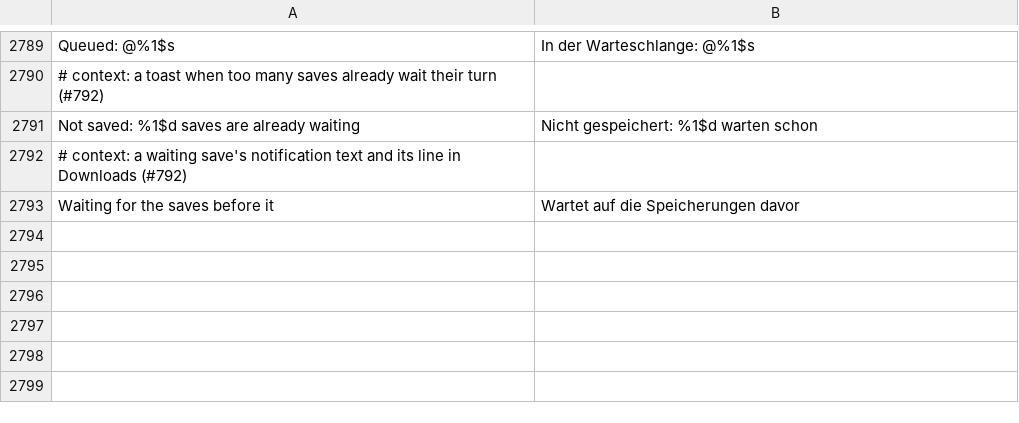
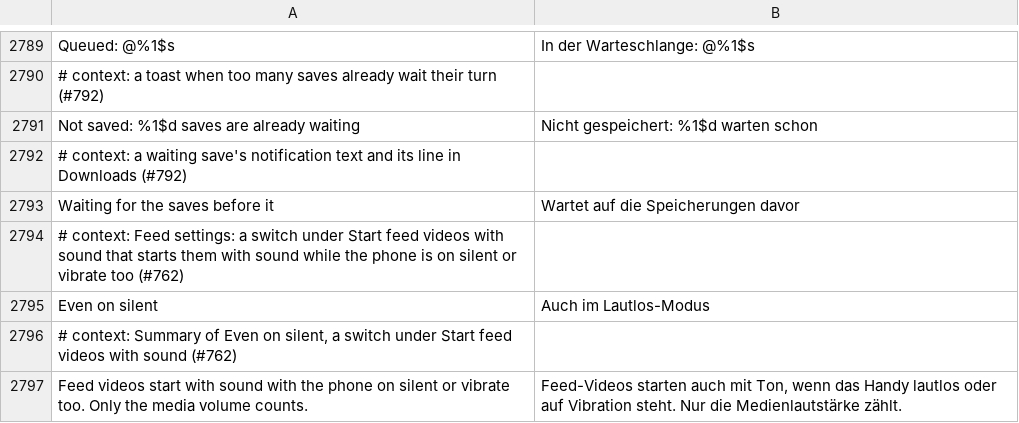
Before and after one commit to SysAdminDoc/HushGram, a TSV file: extensions/shared/library/src/main/l10n/de.tsv, drawn as a sheet; only a part is shown, gaps mark what is left out; the diff names each change by its address in the sheet, - before the commit and + after, or states it on an @@ line.

```diff
--- a/extensions/shared/library/src/main/l10n/de.tsv
+++ b/extensions/shared/library/src/main/l10n/de.tsv
+row 2794: # context: Feed settings: a switch under Start feed videos with sound that starts them with sound while the phone is on silent or vibrate too (#762)
+row 2795: Even on silent | Auch im Lautlos-Modus
+row 2796: # context: Summary of Even on silent, a switch under Start feed videos with sound (#762)
+row 2797: Feed videos start with sound with the phone on silent or vibrate too. Only the media volume counts. | Feed-Videos starten auch mit Ton, wenn das Handy lautlos oder auf Vibration steht. Nur die Medienlautstärke zählt.
```
Also changed, not shown: extensions/shared/library/src/main/l10n/es.tsv, extensions/shared/library/src/main/l10n/it.tsv, 19 other files.
